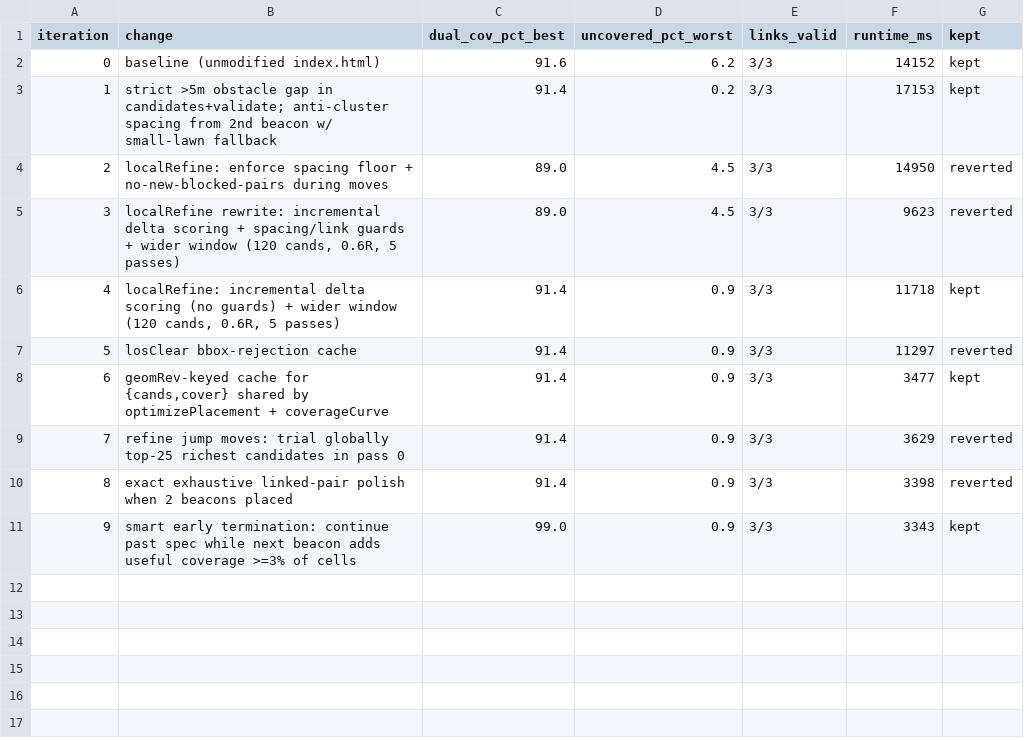
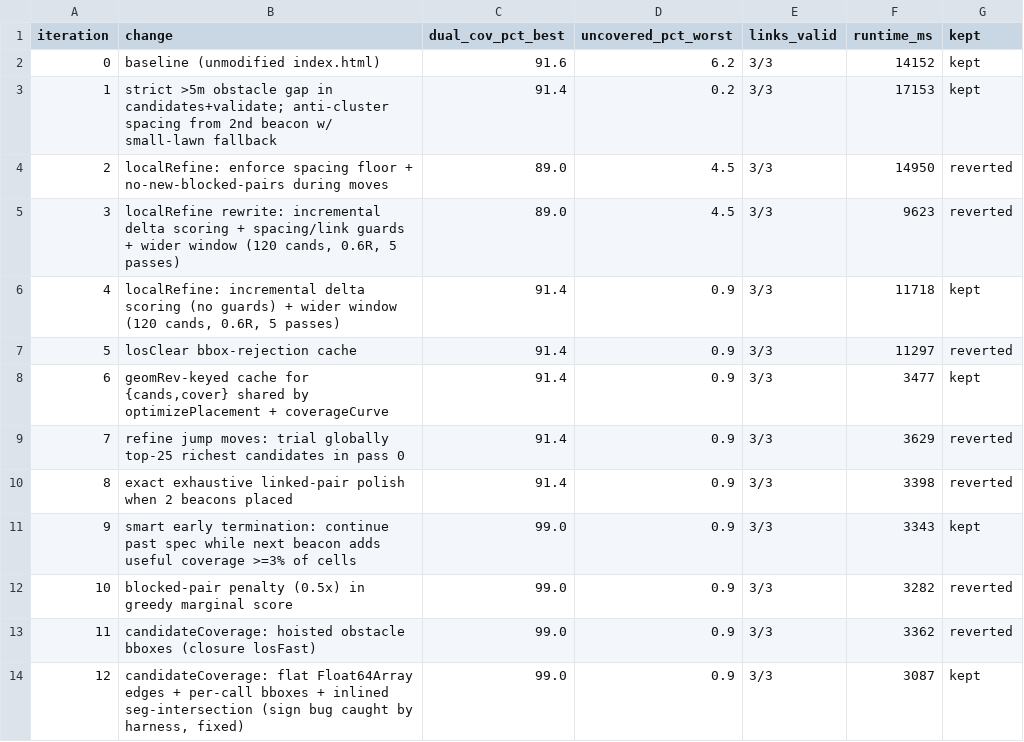
Before and after one commit to juanmackie/Ecovacs-G1-beacon-placement-optimiser, a TSV file: autoresearch/autoresearch-260821-1148/results.tsv, drawn as a sheet.

Commit message:
optimizer: flat-edge LOS fast path in candidateCoverage (autoresearch iter 12, kept; ~7% runtime)

```diff
--- a/autoresearch/autoresearch-260821-1148/results.tsv
+++ b/autoresearch/autoresearch-260821-1148/results.tsv
@@ -11 +11,4 @@ iteration	change	dual_cov_pct_best	uncovered_pct_worst	links_valid	runtime_ms	ke
 9	smart early termination: continue past spec while next beacon adds useful coverage >=3% of cells	99.0	0.9	3/3	3343	kept
+10	blocked-pair penalty (0.5x) in greedy marginal score	99.0	0.9	3/3	3282	reverted
+11	candidateCoverage: hoisted obstacle bboxes (closure losFast)	99.0	0.9	3/3	3362	reverted
+12	candidateCoverage: flat Float64Array edges + per-call bboxes + inlined seg-intersection (sign bug caught by harness, fixed)	99.0	0.9	3/3	3087	kept
```
Also changed, not shown: 1 other file.
